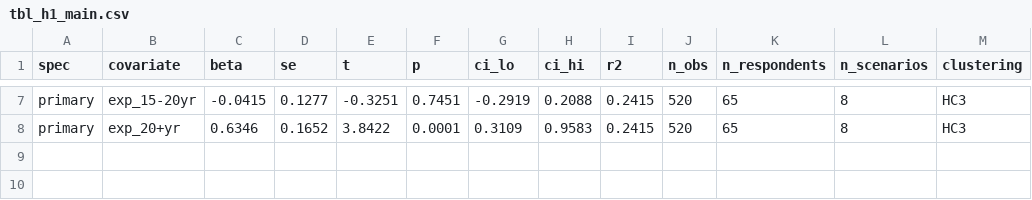
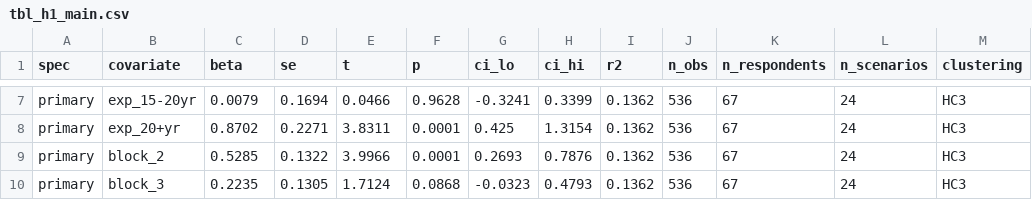
Before and after one commit to Amarows/thesis, a CSV file: results/tables/tbl_h1_main.csv, drawn as a sheet; only a part is shown, gaps mark what is left out; the diff covers the shown part only; the diff names each change by its address in the sheet, - before the commit and + after, or states it on an @@ line.

```diff
--- a/results/tables/tbl_h1_main.csv
+++ b/results/tables/tbl_h1_main.csv
-C7 (beta): -0.0415
+C7 (beta): 0.0079
-D7 (se): 0.1277
+D7 (se): 0.1694
-E7 (t): -0.3251
+E7 (t): 0.0466
-F7 (p): 0.7451
+F7 (p): 0.9628
-G7 (ci_lo): -0.2919
+G7 (ci_lo): -0.3241
-H7 (ci_hi): 0.2088
+H7 (ci_hi): 0.3399
-I7:I8 (r2): 0.2415
+I7:I8 (r2): 0.1362
-J7:J8 (n_obs): 520
+J7:J8 (n_obs): 536
-K7:K8 (n_respondents): 65
+K7:K8 (n_respondents): 67
-L7:L8 (n_scenarios): 8
+L7:L8 (n_scenarios): 24
-C8 (beta): 0.6346
+C8 (beta): 0.8702
-D8 (se): 0.1652
+D8 (se): 0.2271
-E8 (t): 3.8422
+E8 (t): 3.8311
-G8 (ci_lo): 0.3109
+G8 (ci_lo): 0.425
-H8 (ci_hi): 0.9583
+H8 (ci_hi): 1.3154
+row 9: primary | block_2 | 0.5285 | 0.1322 | 3.9966 | 0.0001 | 0.2693 | 0.7876 | 0.1362 | 536 | 67 | 24 | HC3
+row 10: primary | block_3 | 0.2235 | 0.1305 | 1.7124 | 0.0868 | -0.0323 | 0.4793 | 0.1362 | 536 | 67 | 24 | HC3
```
Also changed, not shown: 48 edited cells elsewhere in this file, results/analysis_panel.csv, results/tables/tbl_descriptive_respondents_freq.csv, 17 other files.
